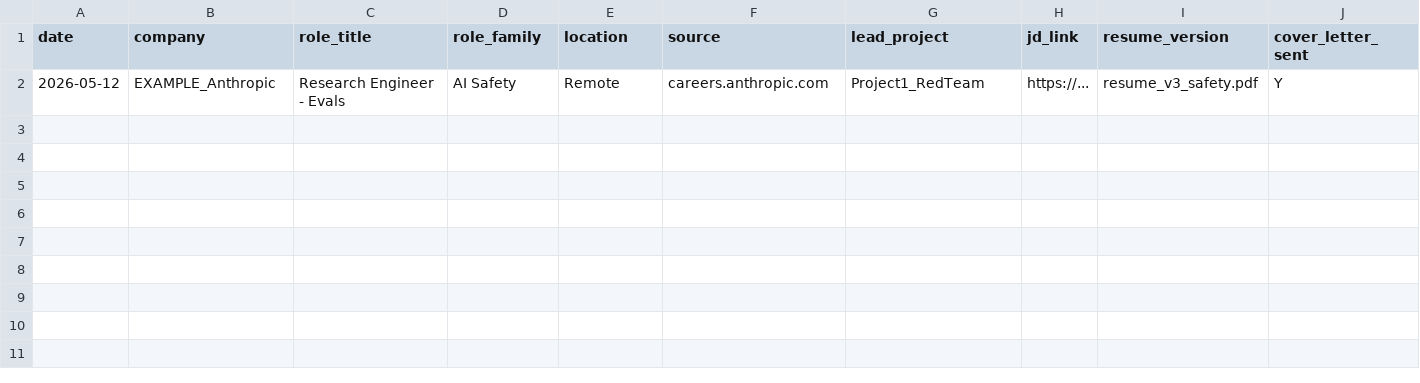
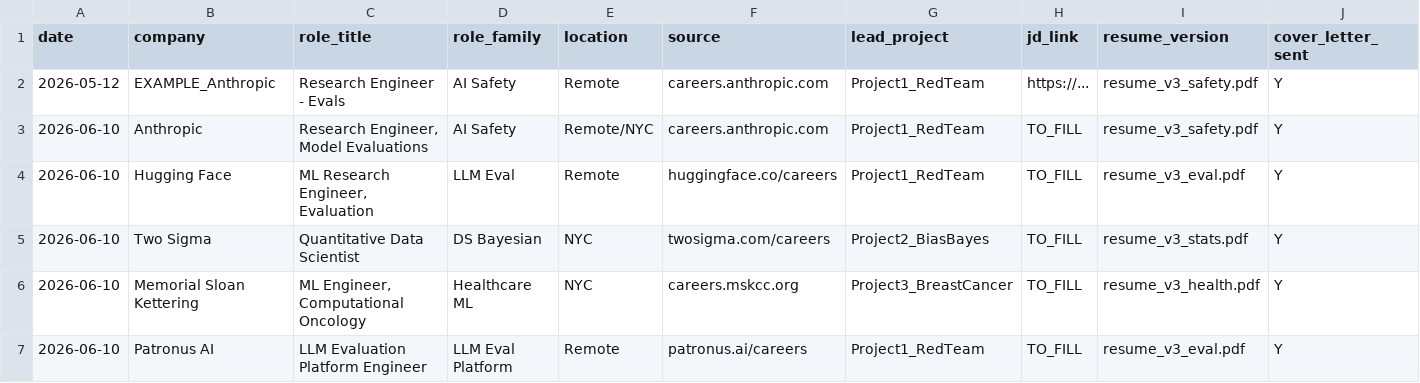
Before and after one commit to dl1413/Machine-Learning-Research-Engineering-Project-Profile, a CSV file: application_tracker.csv, drawn as a sheet; only a part is shown; rows hold the shown columns only; the diff names each change by its address in the sheet, - before the commit and + after, or states it on an @@ line.

```diff
--- a/application_tracker.csv
+++ b/application_tracker.csv
+row 3: 2026-06-10 | Anthropic | Research Engineer, Model Evaluations | AI Safety | Remote/NYC | careers.anthropic.com | Project1_RedTeam | TO_FILL | resume_v3_safety.pdf | Y
+row 4: 2026-06-10 | Hugging Face | ML Research Engineer, Evaluation | LLM Eval | Remote | huggingface.co/careers | Project1_RedTeam | TO_FILL | resume_v3_eval.pdf | Y
+row 5: 2026-06-10 | Two Sigma | Quantitative Data Scientist | DS Bayesian | NYC | twosigma.com/careers | Project2_BiasBayes | TO_FILL | resume_v3_stats.pdf | Y
+row 6: 2026-06-10 | Memorial Sloan Kettering | ML Engineer, Computational Oncology | Healthcare ML | NYC | careers.mskcc.org | Project3_BreastCancer | TO_FILL | resume_v3_health.pdf | Y
+row 7: 2026-06-10 | Patronus AI | LLM Evaluation Platform Engineer | LLM Eval Platform | Remote | patronus.ai/careers | Project1_RedTeam | TO_FILL | resume_v3_eval.pdf | Y
```
Also changed, not shown: 6 other files.
